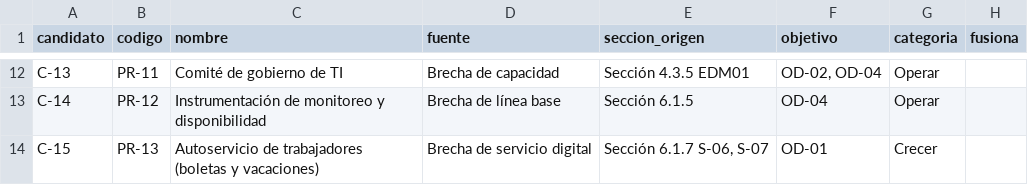
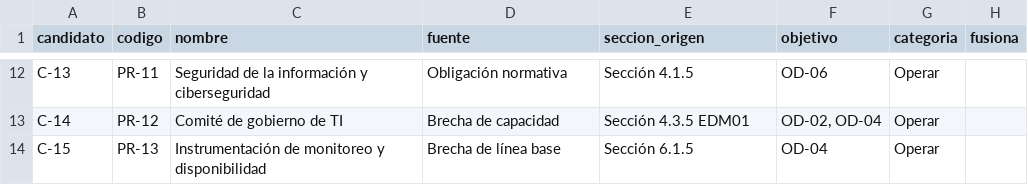
Before and after one commit to IkerASierraR/Lab13_PETI, a CSV file: 07_portafolio/PF01_portafolio_candidatos.csv, drawn as a sheet; only a part is shown, gaps mark what is left out; the diff covers the shown part only; the diff names each change by its address in the sheet, - before the commit and + after, or states it on an @@ line.

```diff
--- a/07_portafolio/PF01_portafolio_candidatos.csv
+++ b/07_portafolio/PF01_portafolio_candidatos.csv
-C12 (nombre): Comité de gobierno de TI
+C12 (nombre): Seguridad de la información y ciberseguridad
-D12 (fuente): Brecha de capacidad
+D12 (fuente): Obligación normativa
-E12 (seccion_origen): Sección 4.3.5 EDM01
+E12 (seccion_origen): Sección 4.1.5
-F12 (objetivo): OD-02, OD-04
+F12 (objetivo): OD-06
-C13 (nombre): Instrumentación de monitoreo y disponibilidad
+C13 (nombre): Comité de gobierno de TI
-D13 (fuente): Brecha de línea base
+D13 (fuente): Brecha de capacidad
-E13 (seccion_origen): Sección 6.1.5
+E13 (seccion_origen): Sección 4.3.5 EDM01
-F13 (objetivo): OD-04
+F13 (objetivo): OD-02, OD-04
-C14 (nombre): Autoservicio de trabajadores (boletas y vacaciones)
+C14 (nombre): Instrumentación de monitoreo y disponibilidad
-D14 (fuente): Brecha de servicio digital
+D14 (fuente): Brecha de línea base
-E14 (seccion_origen): Sección 6.1.7 S-06, S-07
+E14 (seccion_origen): Sección 6.1.5
-F14 (objetivo): OD-01
+F14 (objetivo): OD-04
-G14 (categoria): Crecer
+G14 (categoria): Operar
```
Also changed, not shown: 1 added row, 1 removed row and 31 edited cells elsewhere in this file, 07_portafolio/PF02_tco.csv, 07_portafolio/PF04_alternativas.csv, 35 other files.
